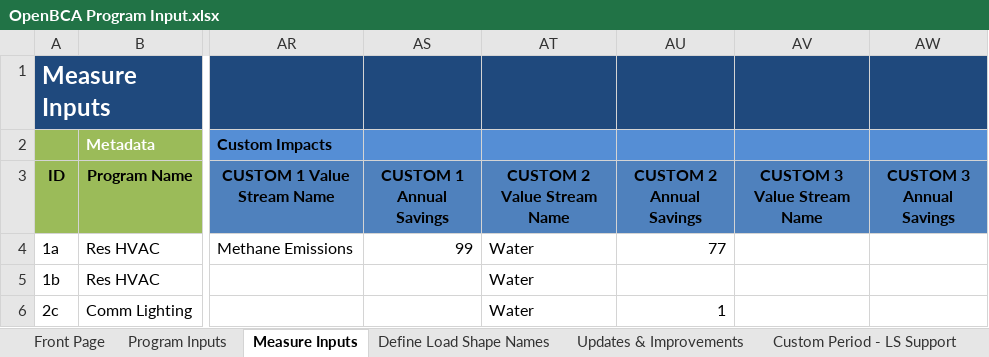
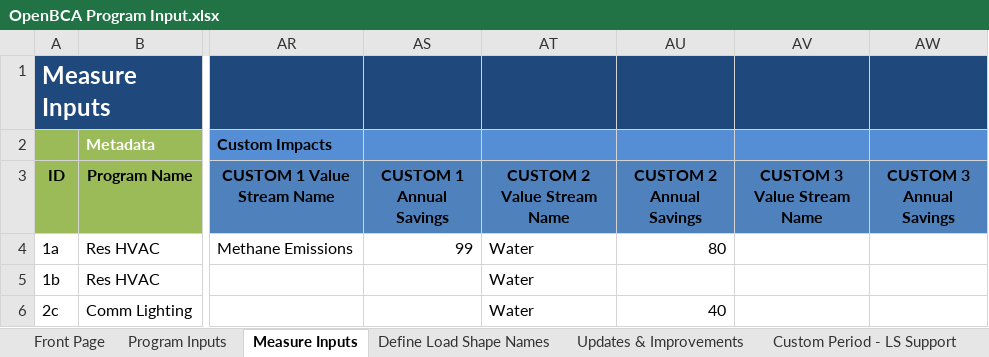
Before and after one commit to openbca/openbca, an Excel workbook: nspm/input_templates/OpenBCA Program Input.xlsx, sheet Measure Inputs, drawn as a sheet; only a part is shown, gaps mark what is left out; values as stored, in another font and other column widths than the file's, no borders; conditional formats and table styles not drawn; the diff names each change by its address in the sheet, - before the commit and + after, or states it on an @@ line.

Commit message:
model debugging and streamlit advancements

```diff
--- a/nspm/input_templates/OpenBCA Program Input.xlsx (sheet Measure Inputs)
+++ b/nspm/input_templates/OpenBCA Program Input.xlsx (sheet Measure Inputs)
-AU4 (CUSTOM 2 Annual Savings): 77
+AU4 (CUSTOM 2 Annual Savings): 80
-AU6 (CUSTOM 2 Annual Savings): 1
+AU6 (CUSTOM 2 Annual Savings): 40
```
Also changed, not shown: 22 other files.
